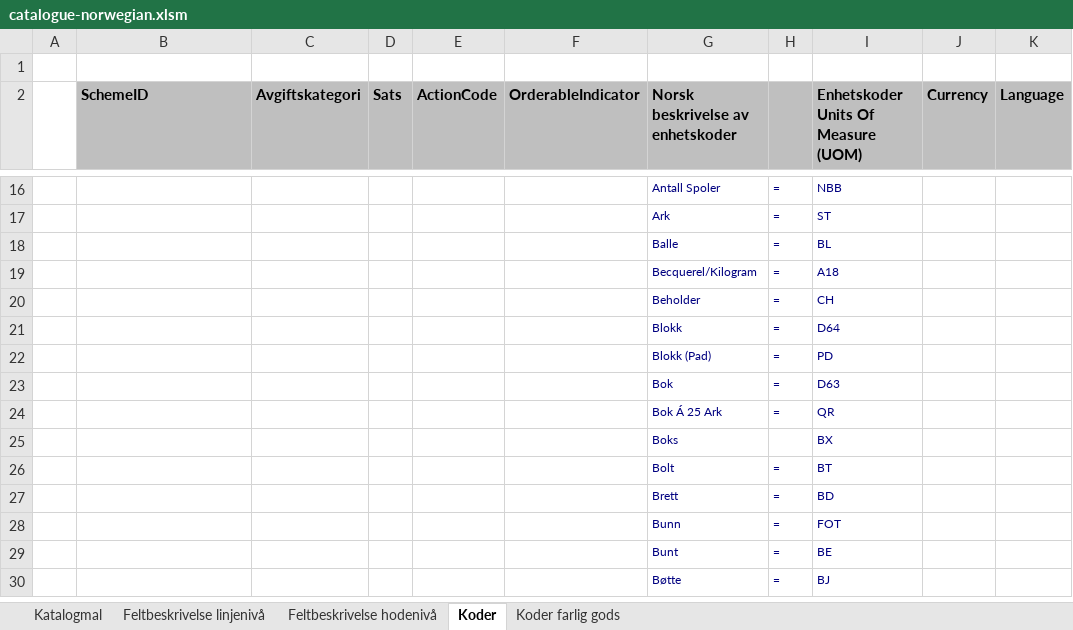
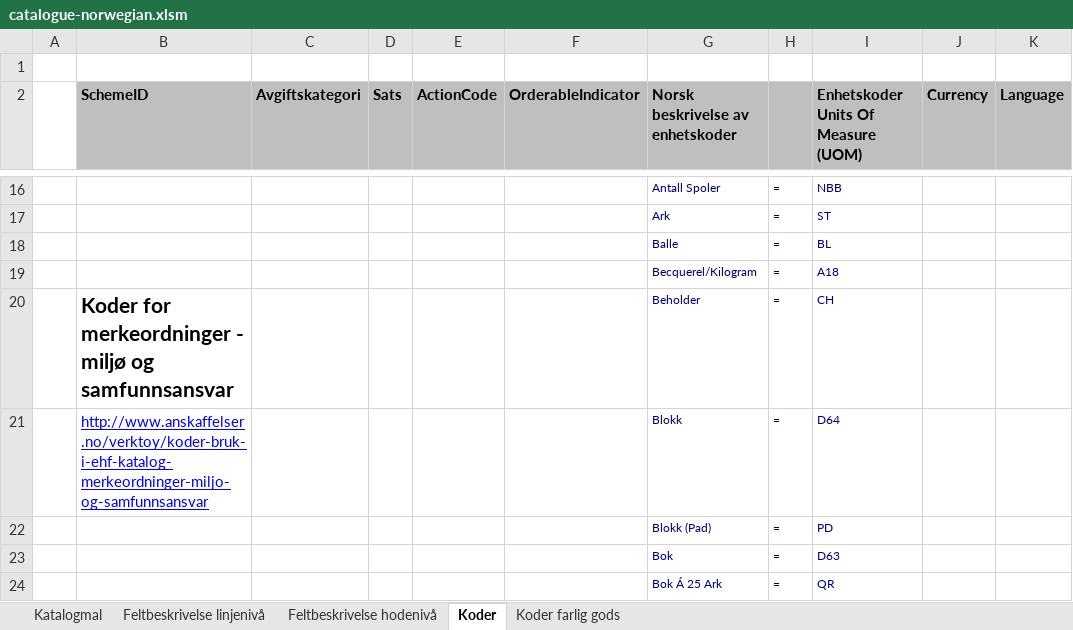
Before and after one commit to anskaffelser/ehf-generators, an Excel workbook: Catalogue/catalogue-norwegian.xlsm, sheet Koder, drawn as a sheet; only a part is shown, gaps mark what is left out; the shorter side is filled out with more unchanged rows; values as stored, in another font and other column widths than the file's, no borders; the diff names each change by its address in the sheet, - before the commit and + after, or states it on an @@ line.

```diff
--- a/Catalogue/catalogue-norwegian.xlsm (sheet Koder)
+++ b/Catalogue/catalogue-norwegian.xlsm (sheet Koder)
-B20 (SchemeID): (empty)
+B20 (SchemeID): Koder for merkeordninger - miljø og samfunnsansvar
-B21 (SchemeID): (empty)
+B21 (SchemeID): http://www.anskaffelser.no/verktoy/koder-bruk-i-ehf-katalog-merkeordninger-miljo-og-samfunnsansvar
```
Also changed, not shown: sheet Katalogmal, sheet Feltbeskrivelse linjenivå, charts or pictures.
